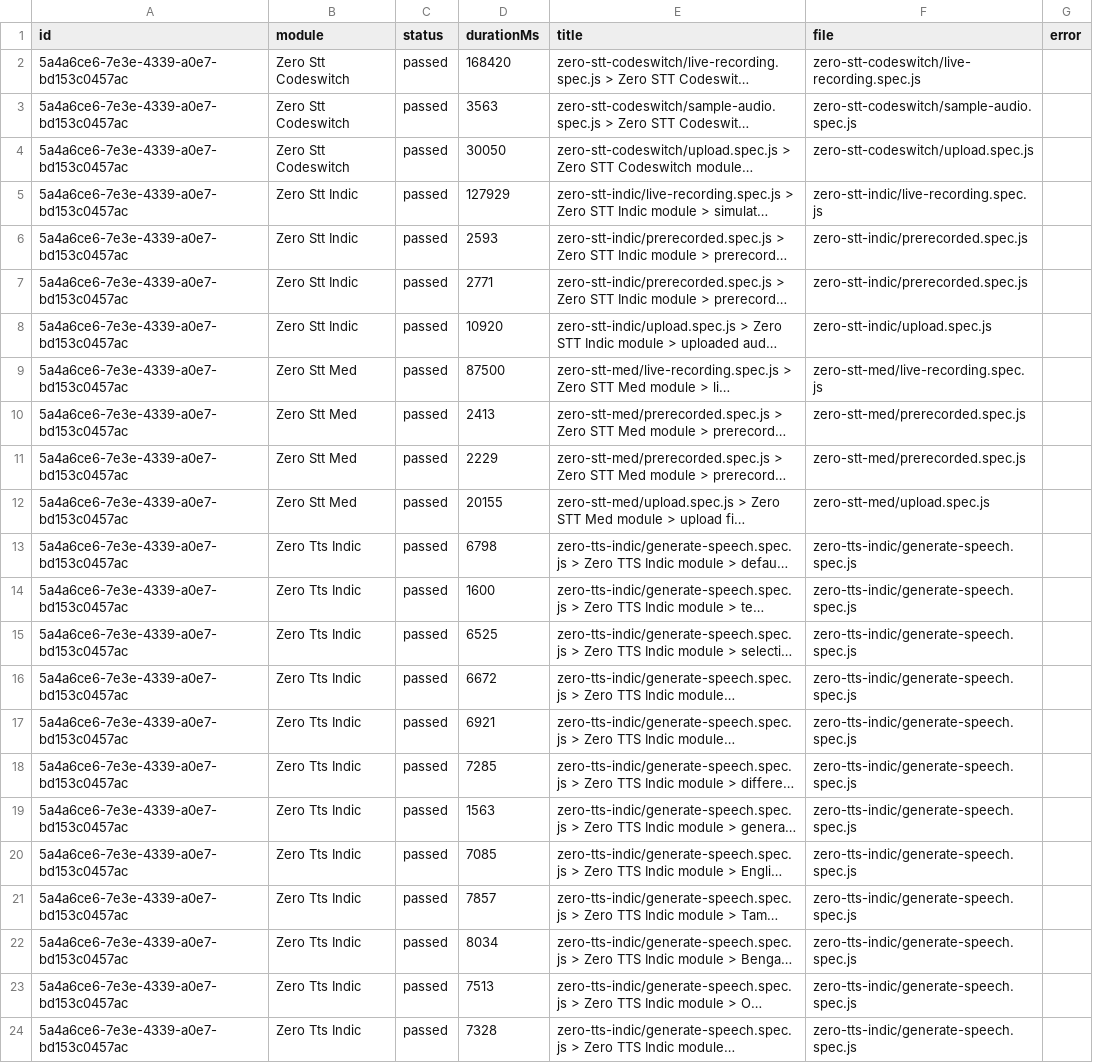
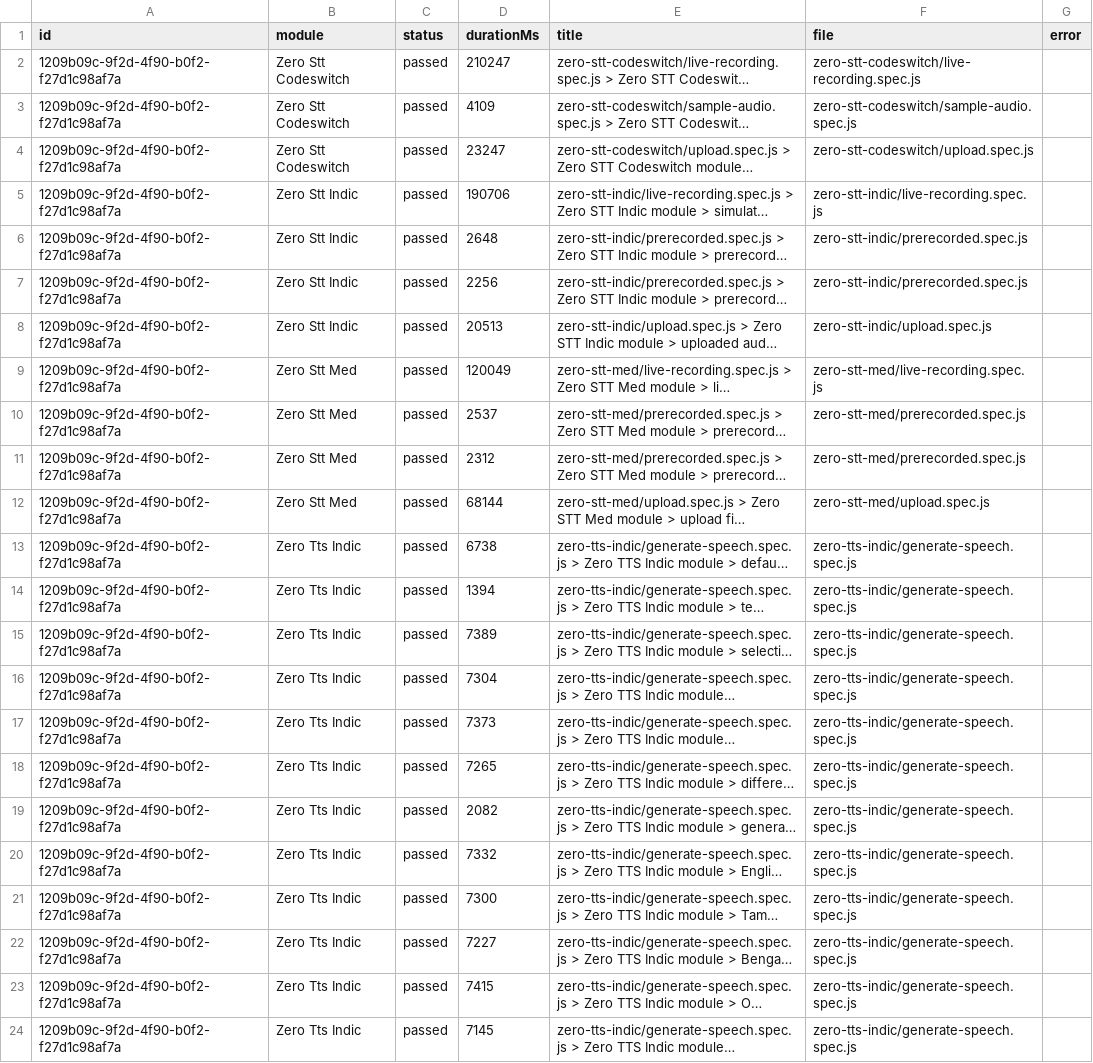
Before and after one commit to Shunyalabsai/widgets-automation, a CSV file: docs/exports/current-run.csv, drawn as a sheet; long unchanged cells end in …; the diff names each change by its address in the sheet, - before the commit and + after, or states it on an @@ line.

```diff
--- a/docs/exports/current-run.csv
+++ b/docs/exports/current-run.csv
-A2:A24 (id): 5a4a6ce6-7e3e-4339-a0e7-bd153c0457ac
+A2:A24 (id): 1209b09c-9f2d-4f90-b0f2-f27d1c98af7a
-D2 (durationMs): 168420
+D2 (durationMs): 210247
-D3 (durationMs): 3563
+D3 (durationMs): 4109
-D4 (durationMs): 30050
+D4 (durationMs): 23247
-D5 (durationMs): 127929
+D5 (durationMs): 190706
-D6 (durationMs): 2593
+D6 (durationMs): 2648
-D7 (durationMs): 2771
+D7 (durationMs): 2256
-D8 (durationMs): 10920
+D8 (durationMs): 20513
-D9 (durationMs): 87500
+D9 (durationMs): 120049
-D10 (durationMs): 2413
+D10 (durationMs): 2537
-D11 (durationMs): 2229
+D11 (durationMs): 2312
-D12 (durationMs): 20155
+D12 (durationMs): 68144
-D13 (durationMs): 6798
+D13 (durationMs): 6738
-D14 (durationMs): 1600
+D14 (durationMs): 1394
-D15 (durationMs): 6525
+D15 (durationMs): 7389
-D16 (durationMs): 6672
+D16 (durationMs): 7304
-D17 (durationMs): 6921
+D17 (durationMs): 7373
-D18 (durationMs): 7285
+D18 (durationMs): 7265
-D19 (durationMs): 1563
+D19 (durationMs): 2082
-D20 (durationMs): 7085
+D20 (durationMs): 7332
-D21 (durationMs): 7857
+D21 (durationMs): 7300
-D22 (durationMs): 8034
+D22 (durationMs): 7227
-D23 (durationMs): 7513
+D23 (durationMs): 7415
-D24 (durationMs): 7328
+D24 (durationMs): 7145
```
Also changed, not shown: docs/exports/all-runs-summary.csv, 2 other files.
